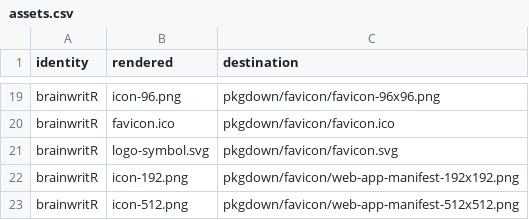
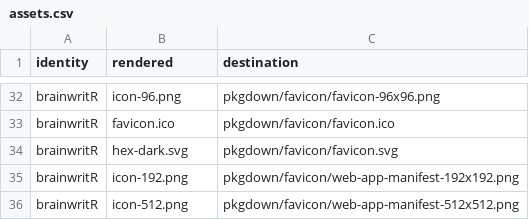
Before and after one commit to CTTIR/brainwritR, a CSV file: tools/branding/assets.csv, drawn as a sheet; only a part is shown, gaps mark what is left out; the diff covers the shown part only.

```diff
--- a/tools/branding/assets.csv
+++ b/tools/branding/assets.csv
@@ -20,3 +33,3 @@ brainwritR,icon-96.png,pkgdown/favicon/favicon-96x96.png
 brainwritR,favicon.ico,pkgdown/favicon/favicon.ico
-brainwritR,logo-symbol.svg,pkgdown/favicon/favicon.svg
+brainwritR,hex-dark.svg,pkgdown/favicon/favicon.svg
 brainwritR,icon-192.png,pkgdown/favicon/web-app-manifest-192x192.png
```
Also changed, not shown: 13 added rows and 9 edited cells elsewhere in this file, 47 other files.
